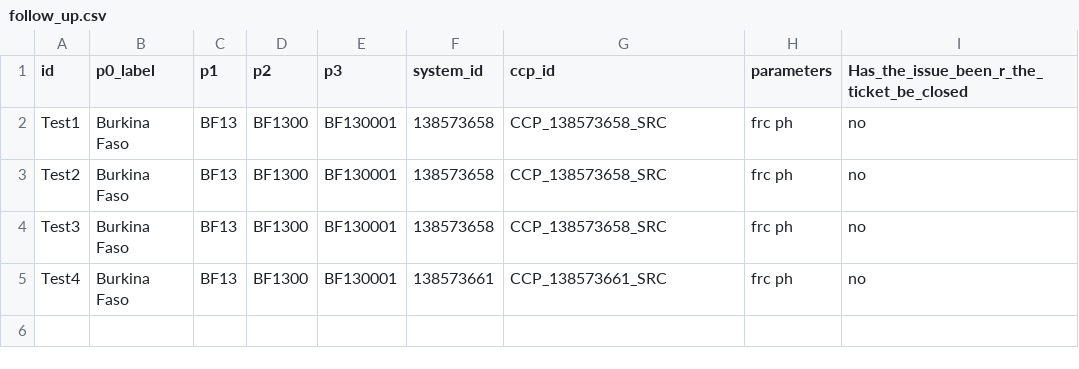
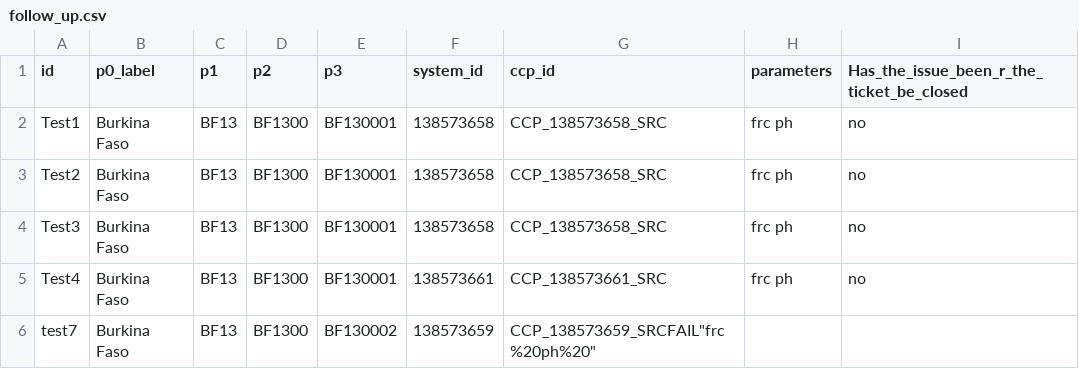
Before and after one commit to osmanburcu/Watercheck, a CSV file: data/follow_up.csv, drawn as a sheet.

Commit message:
Upload CSV from Power Automate

```diff
--- a/data/follow_up.csv
+++ b/data/follow_up.csv
@@ -5 +5,2 @@ Test3,Burkina Faso,BF13,BF1300,BF130001,138573658,CCP_138573658_SRC,frc ph,no
 Test4,Burkina Faso,BF13,BF1300,BF130001,138573661,CCP_138573661_SRC,frc ph ,no
+"test7","Burkina Faso","BF13","BF1300","BF130002","138573659","CCP_138573659_SRC"FAIL"frc%20ph%20"
```
